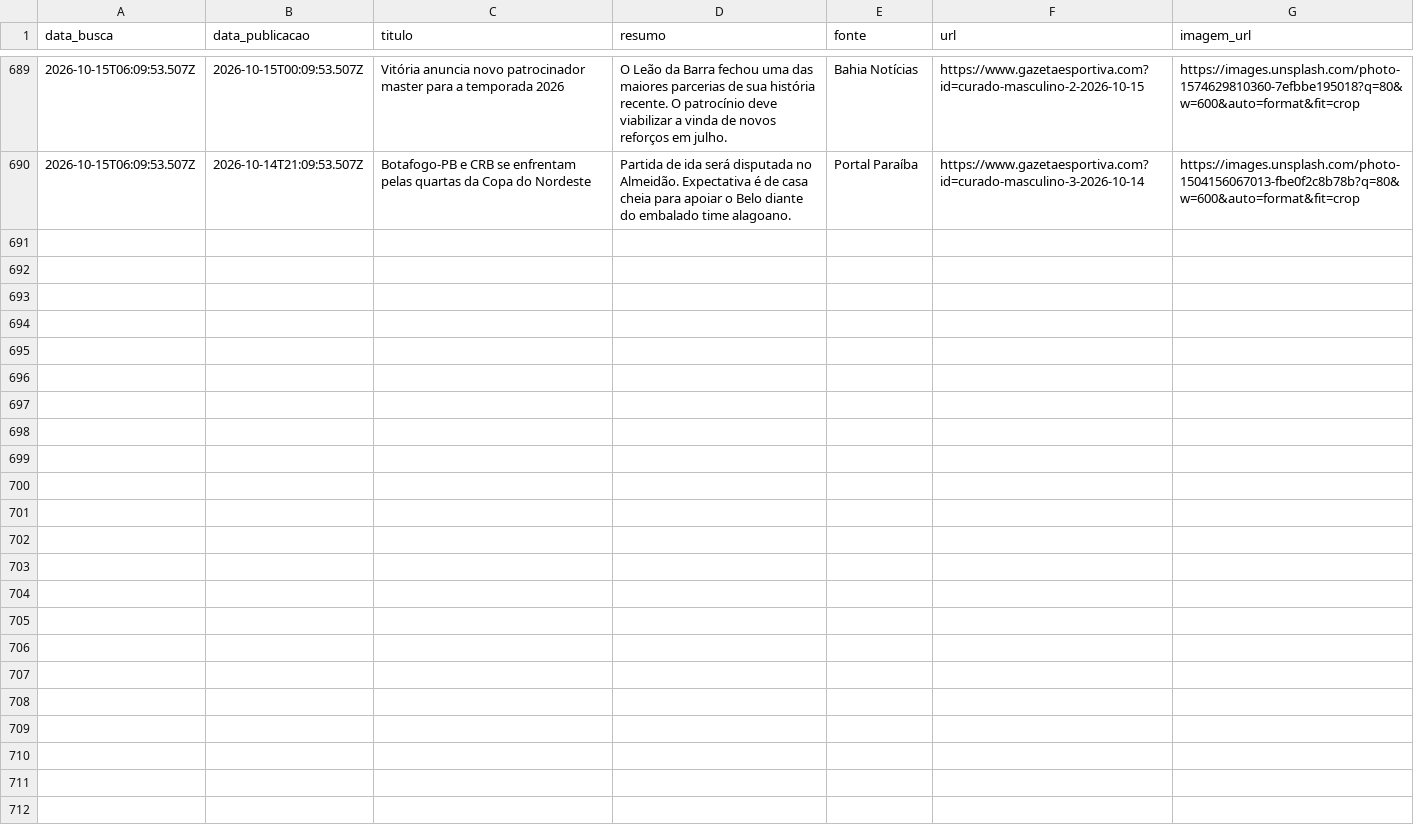
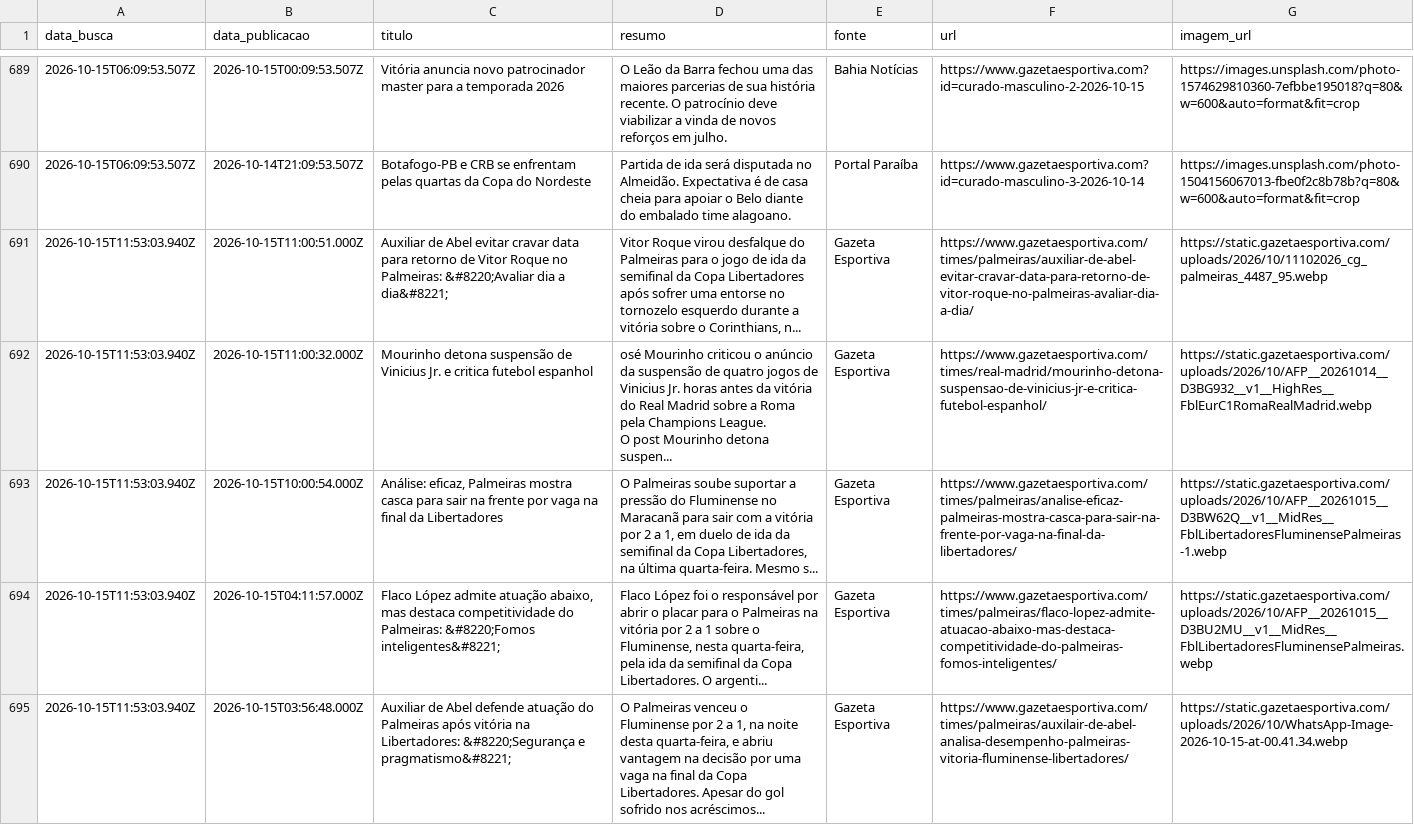
Before and after one commit to yuriluna85/boleragem-nordestina, a CSV file: DATA/2026/10/masculino/masculino.csv, drawn as a sheet; only a part is shown, gaps mark what is left out; ↵ is a line break in a cell; the diff covers the shown part only; the diff names each change by its address in the sheet, - before the commit and + after, or states it on an @@ line.

Commit message:
editorial: curadoria diária de notícias futebolísticas do Nordeste [skip ci]

```diff
--- a/DATA/2026/10/masculino/masculino.csv
+++ b/DATA/2026/10/masculino/masculino.csv
+row 691: 2026-10-15T11:53:03.940Z | 2026-10-15T11:00:51.000Z | Auxiliar de Abel evitar cravar data para retorno de Vitor Roque no Palmeiras: &#8220;Avaliar dia a dia&#8221; | Vitor Roque virou desfalque do Palmeiras para o jogo de ida da semifinal da Copa Libertadores após sofrer uma entorse no tornozelo esquerdo durante a vitória sobre o Corinthians, n... | Gazeta Esportiva | https://www.gazetaesportiva.com/times/palmeiras/auxiliar-de-abel-evitar-cravar-data-para-retorno-de-vitor-roque-no-palmeiras-avaliar-dia-a-dia/ | https://static.gazetaesportiva.com/uploads/2026/10/11102026_cg_palmeiras_4487_95.webp
+row 692: 2026-10-15T11:53:03.940Z | 2026-10-15T11:00:32.000Z | Mourinho detona suspensão de Vinicius Jr. e critica futebol espanhol | osé Mourinho criticou o anúncio da suspensão de quatro jogos de Vinicius Jr. horas antes da vitória do Real Madrid sobre a Roma pela Champions League. ↵ O post Mourinho detona suspen... | Gazeta Esportiva | https://www.gazetaesportiva.com/times/real-madrid/mourinho-detona-suspensao-de-vinicius-jr-e-critica-futebol-espanhol/ | https://static.gazetaesportiva.com/uploads/2026/10/AFP__20261014__D3BG932__v1__HighRes__FblEurC1RomaRealMadrid.webp
+row 693: 2026-10-15T11:53:03.940Z | 2026-10-15T10:00:54.000Z | Análise: eficaz, Palmeiras mostra casca para sair na frente por vaga na final da Libertadores | O Palmeiras soube suportar a pressão do Fluminense no Maracanã para sair com a vitória por 2 a 1, em duelo de ida da semifinal da Copa Libertadores, na última quarta-feira. Mesmo s... | Gazeta Esportiva | https://www.gazetaesportiva.com/times/palmeiras/analise-eficaz-palmeiras-mostra-casca-para-sair-na-frente-por-vaga-na-final-da-libertadores/ | https://static.gazetaesportiva.com/uploads/2026/10/AFP__20261015__D3BW62Q__v1__MidRes__FblLibertadoresFluminensePalmeiras-1.webp
+row 694: 2026-10-15T11:53:03.940Z | 2026-10-15T04:11:57.000Z | Flaco López admite atuação abaixo, mas destaca competitividade do Palmeiras: &#8220;Fomos inteligentes&#8221; | Flaco López foi o responsável por abrir o placar para o Palmeiras na vitória por 2 a 1 sobre o Fluminense, nesta quarta-feira, pela ida da semifinal da Copa Libertadores. O argenti... | Gazeta Esportiva | https://www.gazetaesportiva.com/times/palmeiras/flaco-lopez-admite-atuacao-abaixo-mas-destaca-competitividade-do-palmeiras-fomos-inteligentes/ | https://static.gazetaesportiva.com/uploads/2026/10/AFP__20261015__D3BU2MU__v1__MidRes__FblLibertadoresFluminensePalmeiras.webp
+row 695: 2026-10-15T11:53:03.940Z | 2026-10-15T03:56:48.000Z | Auxiliar de Abel defende atuação do Palmeiras após vitória na Libertadores: &#8220;Segurança e pragmatismo&#8221; | O Palmeiras venceu o Fluminense por 2 a 1, na noite desta quarta-feira, e abriu vantagem na decisão por uma vaga na final da Copa Libertadores. Apesar do gol sofrido nos acréscimos... | Gazeta Esportiva | https://www.gazetaesportiva.com/times/palmeiras/auxilair-de-abel-analisa-desempenho-palmeiras-vitoria-fluminense-libertadores/ | https://static.gazetaesportiva.com/uploads/2026/10/WhatsApp-Image-2026-10-15-at-00.41.34.webp
```
Also changed, not shown: 4 added rows elsewhere in this file, DATA/2026/10/feminino/feminino.csv, DATA/2026/10/jogadores/jogadores.csv, 4 other files.
